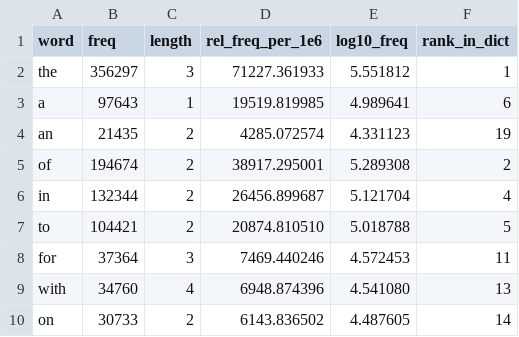
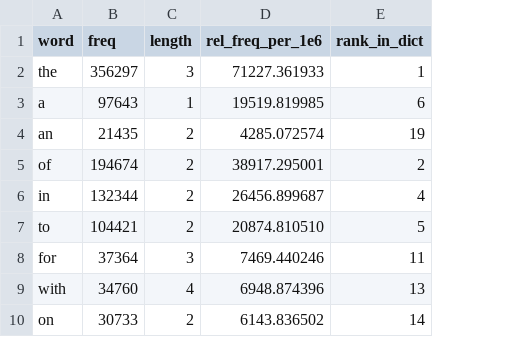
Before and after one commit to Xivalor/nlp_uni, a CSV file: rgr2/data/function_words_en_raw.csv, drawn as a sheet; only a part is shown; the diff names each change by its address in the sheet, - before the commit and + after, or states it on an @@ line.

```diff
--- a/rgr2/data/function_words_en_raw.csv
+++ b/rgr2/data/function_words_en_raw.csv
-column E (log10_freq), rows 2-10: 5.551812 | 4.989641 | 4.331123 | 5.289308 | 5.121704 | 5.018788 | 4.572453 | 4.541080 | 4.487605
```
Also changed, not shown: rgr2/data/function_words_en_lemma.csv, rgr2/data/function_words_ru_lemma.csv, 18 other files.
